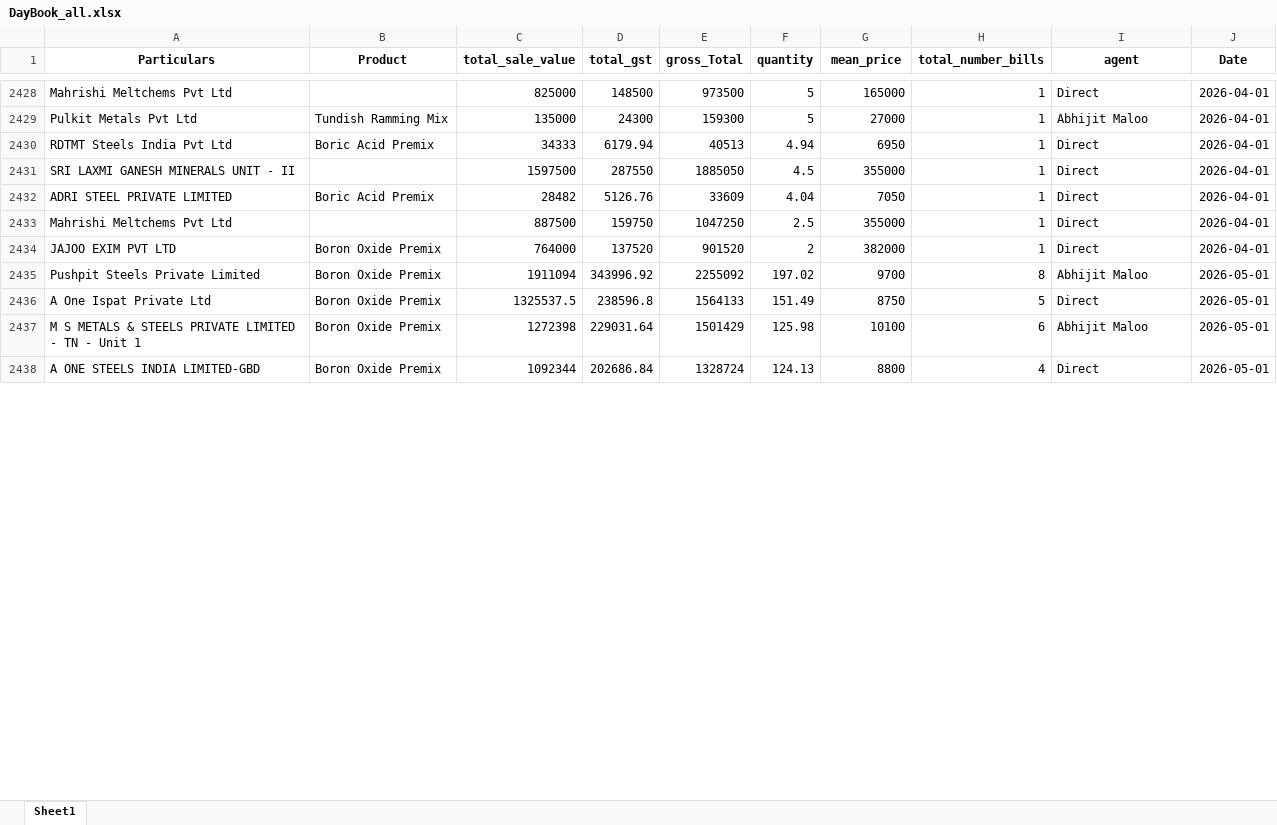
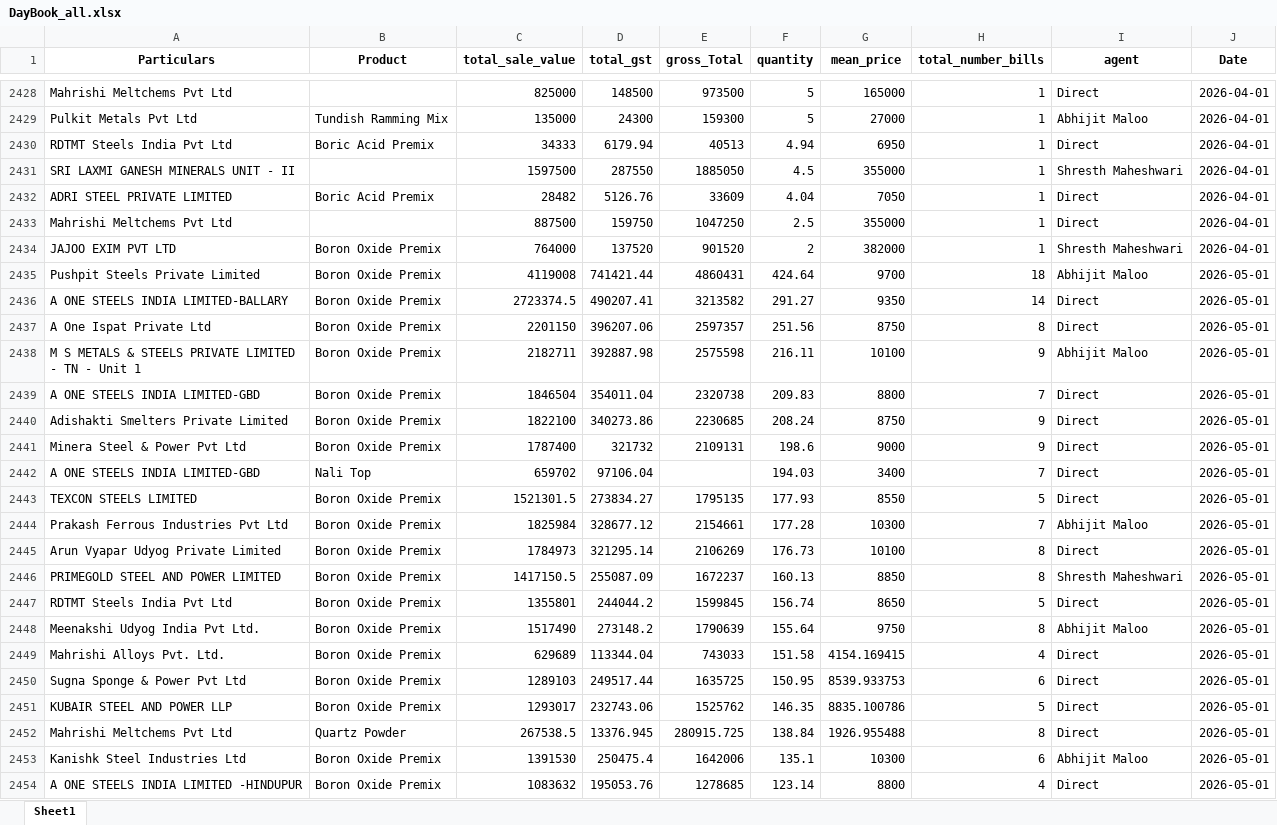
Before and after one commit to obhutara/SalesDashboard, an Excel workbook: src/DayBook_all.xlsx, sheet Sheet1, drawn as a sheet; only a part is shown, gaps mark what is left out; values as stored, in another font and other column widths than the file's, no borders; removed rows and columns are numbered as before the commit, all else as after; the diff covers the shown part only; the diff names each change by its address in the sheet, - before the commit and + after, or states it on an @@ line.

```diff
--- a/src/DayBook_all.xlsx (sheet Sheet1)
+++ b/src/DayBook_all.xlsx (sheet Sheet1)
-I2431 (agent): Direct
+I2431 (agent): Shresth Maheshwari
-I2434 (agent): Direct
+I2434 (agent): Shresth Maheshwari
-C2435 (total_sale_value): 1911094
+C2435 (total_sale_value): 4119008
-D2435 (total_gst): 343996.92
+D2435 (total_gst): 741421.44
-E2435 (gross_Total): 2255092
+E2435 (gross_Total): 4860431
-F2435 (quantity): 197.02
+F2435 (quantity): 424.64
-H2435 (total_number_bills): 8
+H2435 (total_number_bills): 18
-row 2436: A One Ispat Private Ltd | Boron Oxide Premix | 1325537.5 | 238596.8 | 1564133 | 151.49 | 8750 | 5 | Direct | 2026-05-01
-row 2437: M S METALS & STEELS PRIVATE LIMITED - TN - Unit 1 | Boron Oxide Premix | 1272398 | 229031.64 | 1501429 | 125.98 | 10100 | 6 | Abhijit Maloo | 2026-05-01
+row 2436: A ONE STEELS INDIA LIMITED-BALLARY | Boron Oxide Premix | 2723374.5 | 490207.41 | 3213582 | 291.27 | 9350 | 14 | Direct | 2026-05-01
+row 2437: A One Ispat Private Ltd | Boron Oxide Premix | 2201150 | 396207.06 | 2597357 | 251.56 | 8750 | 8 | Direct | 2026-05-01
+row 2438: M S METALS & STEELS PRIVATE LIMITED - TN - Unit 1 | Boron Oxide Premix | 2182711 | 392887.98 | 2575598 | 216.11 | 10100 | 9 | Abhijit Maloo | 2026-05-01
+row 2439: A ONE STEELS INDIA LIMITED-GBD | Boron Oxide Premix | 1846504 | 354011.04 | 2320738 | 209.83 | 8800 | 7 | Direct | 2026-05-01
+row 2440: Adishakti Smelters Private Limited | Boron Oxide Premix | 1822100 | 340273.86 | 2230685 | 208.24 | 8750 | 9 | Direct | 2026-05-01
+row 2441: Minera Steel & Power Pvt Ltd | Boron Oxide Premix | 1787400 | 321732 | 2109131 | 198.6 | 9000 | 9 | Direct | 2026-05-01
+row 2442: A ONE STEELS INDIA LIMITED-GBD | Nali Top | 659702 | 97106.04 |  | 194.03 | 3400 | 7 | Direct | 2026-05-01
+row 2443: TEXCON STEELS LIMITED | Boron Oxide Premix | 1521301.5 | 273834.27 | 1795135 | 177.93 | 8550 | 5 | Direct | 2026-05-01
+row 2444: Prakash Ferrous Industries Pvt Ltd | Boron Oxide Premix | 1825984 | 328677.12 | 2154661 | 177.28 | 10300 | 7 | Abhijit Maloo | 2026-05-01
+row 2445: Arun Vyapar Udyog Private Limited | Boron Oxide Premix | 1784973 | 321295.14 | 2106269 | 176.73 | 10100 | 8 | Direct | 2026-05-01
+row 2446: PRIMEGOLD STEEL AND POWER LIMITED | Boron Oxide Premix | 1417150.5 | 255087.09 | 1672237 | 160.13 | 8850 | 8 | Shresth Maheshwari | 2026-05-01
+row 2447: RDTMT Steels India Pvt Ltd | Boron Oxide Premix | 1355801 | 244044.2 | 1599845 | 156.74 | 8650 | 5 | Direct | 2026-05-01
+row 2448: Meenakshi Udyog India Pvt Ltd. | Boron Oxide Premix | 1517490 | 273148.2 | 1790639 | 155.64 | 9750 | 8 | Abhijit Maloo | 2026-05-01
+row 2449: Mahrishi Alloys Pvt. Ltd. | Boron Oxide Premix | 629689 | 113344.04 | 743033 | 151.58 | 4154.169415 | 4 | Direct | 2026-05-01
+row 2450: Sugna Sponge & Power Pvt Ltd | Boron Oxide Premix | 1289103 | 249517.44 | 1635725 | 150.95 | 8539.933753 | 6 | Direct | 2026-05-01
+row 2451: KUBAIR STEEL AND POWER LLP | Boron Oxide Premix | 1293017 | 232743.06 | 1525762 | 146.35 | 8835.100786 | 5 | Direct | 2026-05-01
+row 2452: Mahrishi Meltchems Pvt Ltd | Quartz Powder | 267538.5 | 13376.945 | 280915.725 | 138.84 | 1926.955488 | 8 | Direct | 2026-05-01
+row 2453: Kanishk Steel Industries Ltd | Boron Oxide Premix | 1391530 | 250475.4 | 1642006 | 135.1 | 10300 | 6 | Abhijit Maloo | 2026-05-01
-A2454 (Particulars): A ONE STEELS INDIA LIMITED-GBD
+A2454 (Particulars): A ONE STEELS INDIA LIMITED -HINDUPUR
-C2454 (total_sale_value): 1092344
+C2454 (total_sale_value): 1083632
-D2454 (total_gst): 202686.84
+D2454 (total_gst): 195053.76
-E2454 (gross_Total): 1328724
+E2454 (gross_Total): 1278685
-F2454 (quantity): 124.13
+F2454 (quantity): 123.14
```
Also changed, not shown: 25 added rows, 33 removed rows and 4 edited cells elsewhere in this sheet, src/customers.xlsx.
